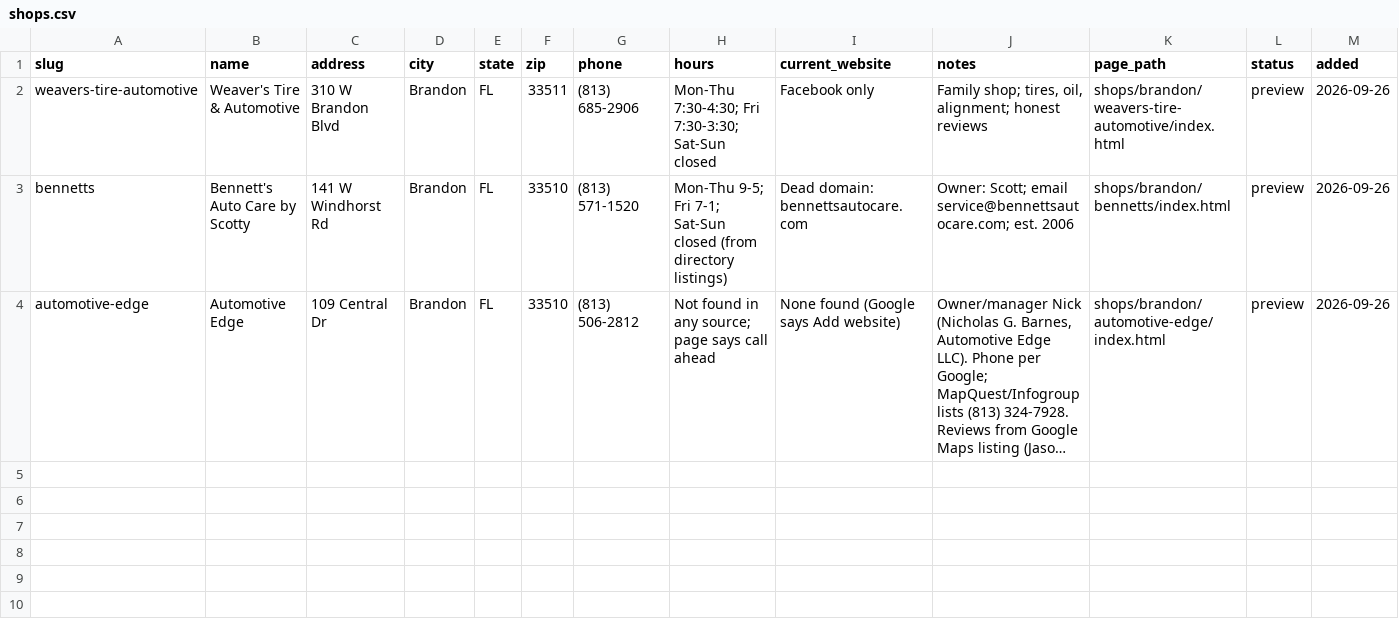
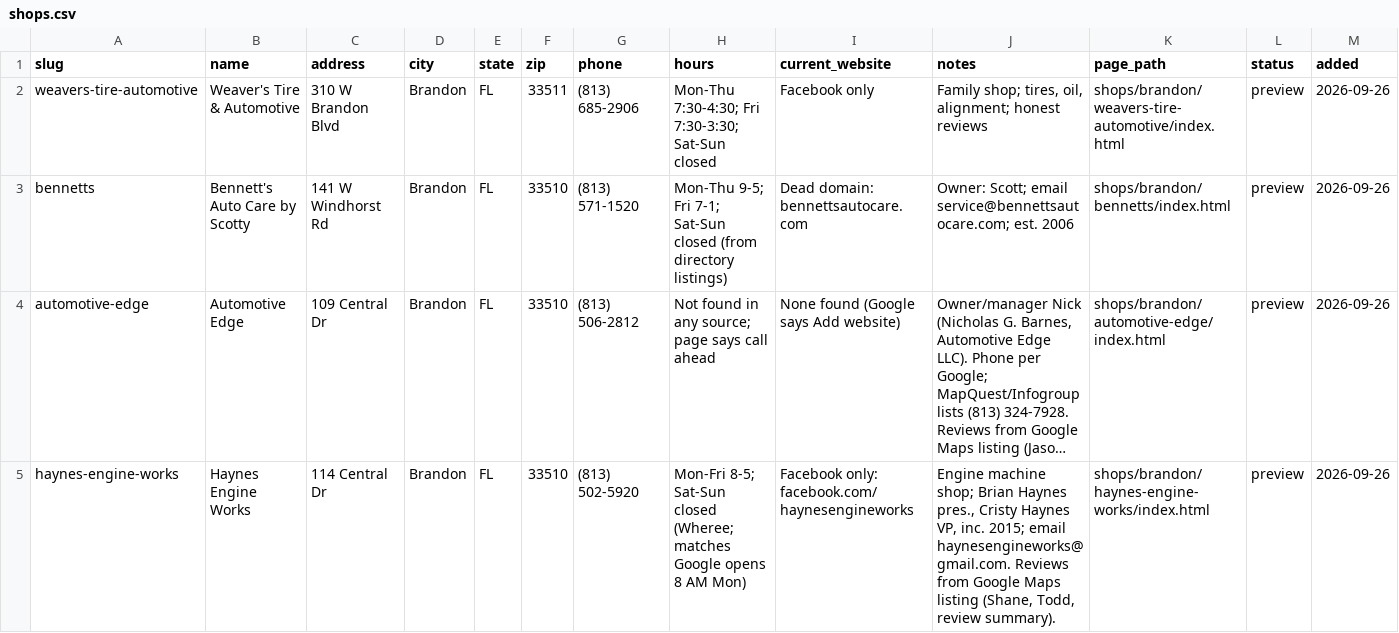
Before and after one commit to hcubed63/auris-shop-previews, a CSV file: shops.csv, drawn as a sheet; long unchanged cells end in …; the diff names each change by its address in the sheet, - before the commit and + after, or states it on an @@ line.

Commit message:
Add Haynes Engine Works preview (Brandon)

```diff
--- a/shops.csv
+++ b/shops.csv
+row 5: haynes-engine-works | Haynes Engine Works | 114 Central Dr | Brandon | FL | 33510 | (813) 502-5920 | Mon-Fri 8-5; Sat-Sun closed (Wheree; matches Google opens 8 AM Mon) | Facebook only: facebook.com/haynesengineworks | Engine machine shop; Brian Haynes pres., Cristy Haynes VP, inc. 2015; email haynesengineworks@gmail.com. Reviews from Google Maps listing (Shane, Todd, review summary). | shops/brandon/haynes-engine-works/index.html | preview | 2026-09-26
```
Also changed, not shown: 1 other file.
